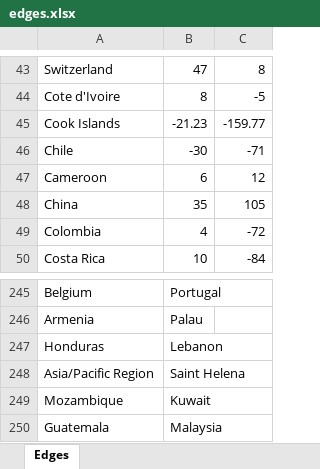
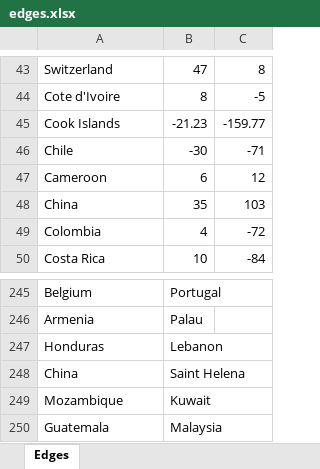
Before and after one commit to tareqkhanfar/tareqkhanfar-Dijikstra-Algorithm---Shortest-Path-For-World-Map, an Excel workbook: edges.xlsx, sheet Edges, drawn as a sheet; only a part is shown, gaps mark what is left out; values as stored, in another font and other column widths than the file's, no borders; the diff names each change by its address in the sheet, - before the commit and + after, or states it on an @@ line.

```diff
--- a/edges.xlsx (sheet Edges)
+++ b/edges.xlsx (sheet Edges)
-C48: 105
+C48: 103
-A248: Asia/Pacific Region
+A248: China
```
Also changed, not shown: 6 other files.
